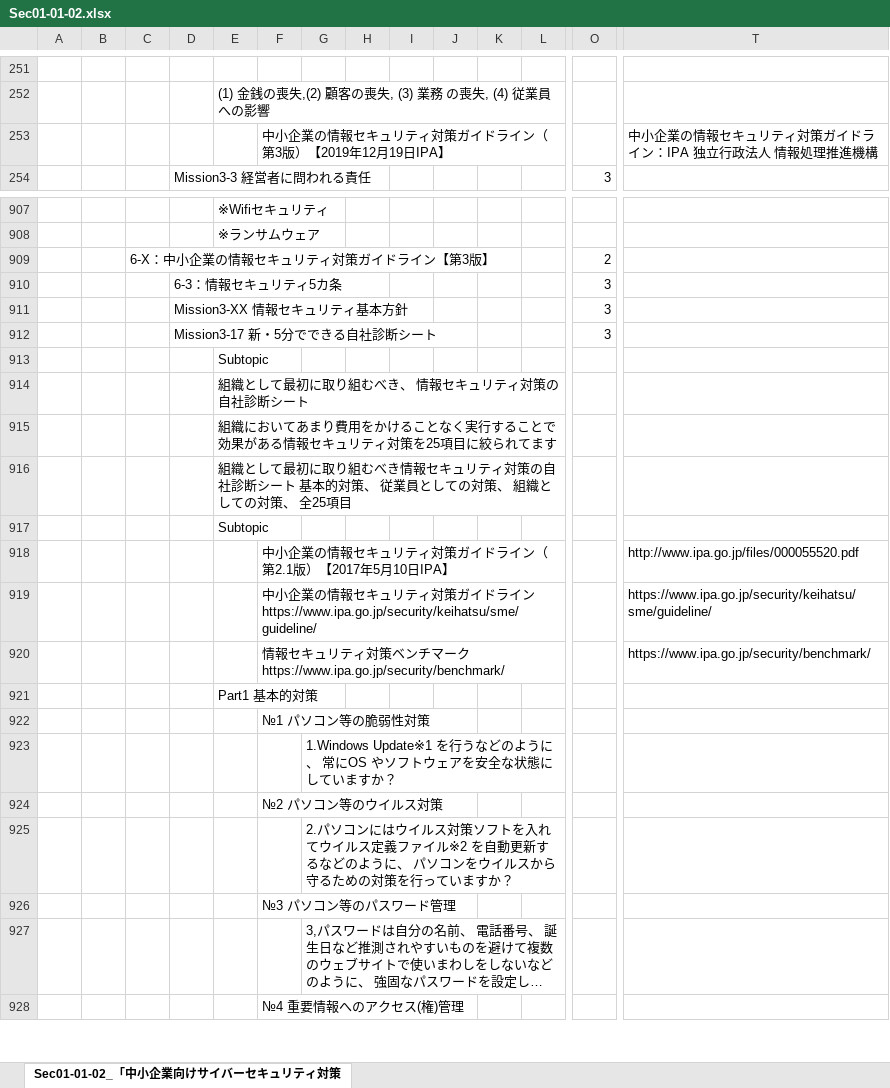
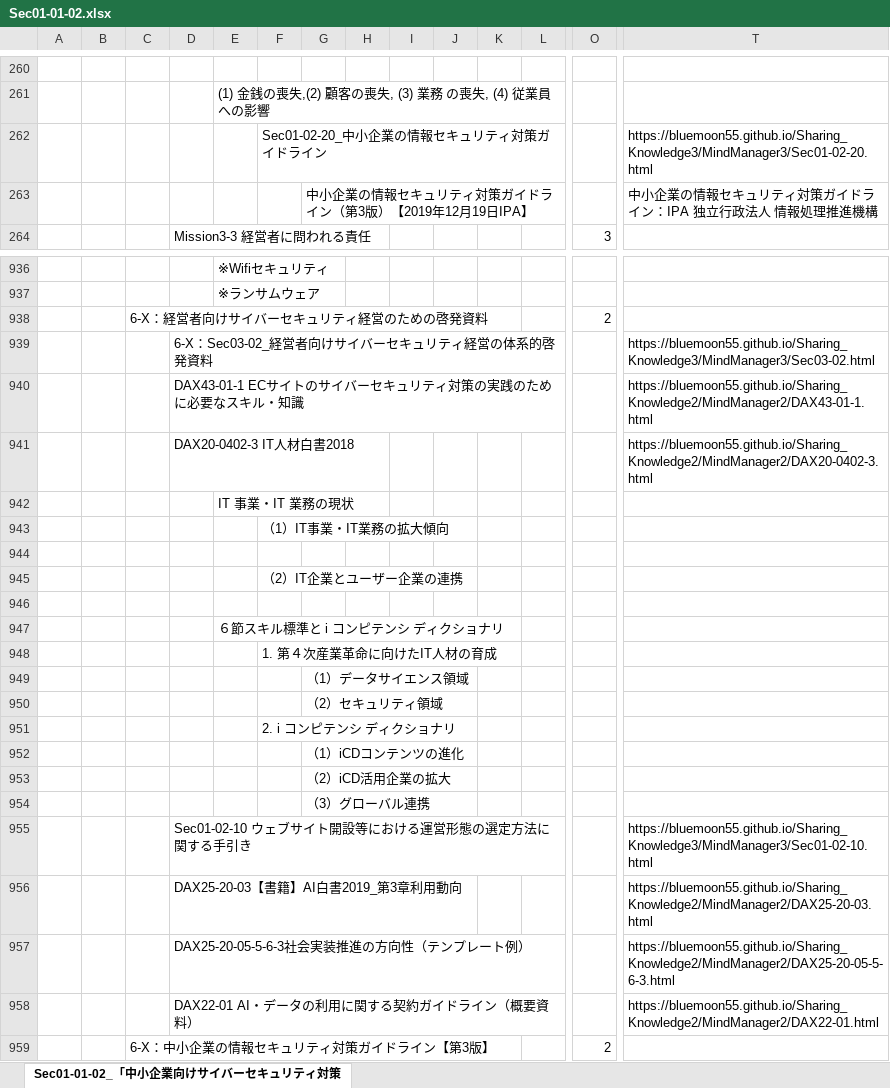
Before and after one commit to BlueMoon55/Sharing_Knowledge3, an Excel workbook: MindManager3/Sec01-01-02.xlsx, sheet Sec01-01-02_「中小企業向けサイバーセキュリティ対策, drawn as a sheet; only a part is shown, gaps mark what is left out; the shorter side is filled out with more unchanged rows; long unchanged cells end in …; values as stored, in another font and other column widths than the file's, no cell formats; charts and pictures not drawn; removed rows and columns are numbered as before the commit, all else as after; rows hold the shown columns only; the diff covers the shown part only; the diff names each change by its address in the sheet, - before the commit and + after, or states it on an @@ line.

```diff
--- a/MindManager3/Sec01-01-02.xlsx (sheet Sec01-01-02_「中小企業向けサイバーセキュリティ対策)
+++ b/MindManager3/Sec01-01-02.xlsx (sheet Sec01-01-02_「中小企業向けサイバーセキュリティ対策)
-row 253:  |  |  |  |  | 中小企業の情報セキュリティ対策ガイドライン（第3版）【2019年12月19日IPA】 |  |  |  |  |  |  |  | 中小企業の情報セキュリティ対策ガイドライン：IPA 独立行政法人 情報処理推進機構
+row 262:  |  |  |  |  | Sec01-02-20_中小企業の情報セキュリティ対策ガイドライン |  |  |  |  |  |  |  | https://bluemoon55.github.io/Sharing_Knowledge3/MindManager3/Sec01-02-20.html
@@ row 260 moved to row 263: 中小企業の情報セキュリティ対策ガイドライン（第3版）【2019年12月19日IP… @@
+row 938:  |  | 6-X：経営者向けサイバーセキュリティ経営のための啓発資料 |  |  |  |  |  |  |  |  |  | 2
+row 939:  |  |  | 6-X：Sec03-02_経営者向けサイバーセキュリティ経営の体系的啓発資料 |  |  |  |  |  |  |  |  |  | https://bluemoon55.github.io/Sharing_Knowledge3/MindManager3/Sec03-02.html
+row 940:  |  |  | DAX43-01-1 ECサイトのサイバーセキュリティ対策の実践のために必要なスキル・知識 |  |  |  |  |  |  |  |  |  | https://bluemoon55.github.io/Sharing_Knowledge2/MindManager2/DAX43-01-1.html
+row 941:  |  |  | DAX20-0402-3 IT人材白書2018 |  |  |  |  |  |  |  |  |  | https://bluemoon55.github.io/Sharing_Knowledge2/MindManager2/DAX20-0402-3.html
+row 942:  |  |  |  | IT 事業・IT 業務の現状
+row 943:  |  |  |  |  | （1）IT事業・IT業務の拡大傾向
+row 944: (empty)
+row 945:  |  |  |  |  | （2）IT企業とユーザー企業の連携
+row 946: (empty)
+row 947:  |  |  |  | ６節スキル標準と i コンピテンシ ディクショナリ
+row 948:  |  |  |  |  | 1. 第４次産業革命に向けたIT人材の育成
+row 949:  |  |  |  |  |  | （1）データサイエンス領域
+row 950:  |  |  |  |  |  | （2）セキュリティ領域
+row 951:  |  |  |  |  | 2. i コンピテンシ ディクショナリ
+row 952:  |  |  |  |  |  | （1）iCDコンテンツの進化
+row 953:  |  |  |  |  |  | （2）iCD活用企業の拡大
+row 954:  |  |  |  |  |  | （3）グローバル連携
+row 955:  |  |  | Sec01-02-10 ウェブサイト開設等における運営形態の選定方法に関する手引き |  |  |  |  |  |  |  |  |  | https://bluemoon55.github.io/Sharing_Knowledge3/MindManager3/Sec01-02-10.html
+row 956:  |  |  | DAX25-20-03【書籍】AI白書2019_第3章利用動向 |  |  |  |  |  |  |  |  |  | https://bluemoon55.github.io/Sharing_Knowledge2/MindManager2/DAX25-20-03.html
+row 957:  |  |  | DAX25-20-05-5-6-3社会実装推進の方向性（テンプレート例） |  |  |  |  |  |  |  |  |  | https://bluemoon55.github.io/Sharing_Knowledge2/MindManager2/DAX25-20-05-5-6-3.html
+row 958:  |  |  | DAX22-01 AI・データの利用に関する契約ガイドライン（概要資料） |  |  |  |  |  |  |  |  |  | https://bluemoon55.github.io/Sharing_Knowledge2/MindManager2/DAX22-01.html
```
Also changed, not shown: 31 added rows and 4 edited cells elsewhere in this sheet, cell formats, charts or pictures, 6 other files.
